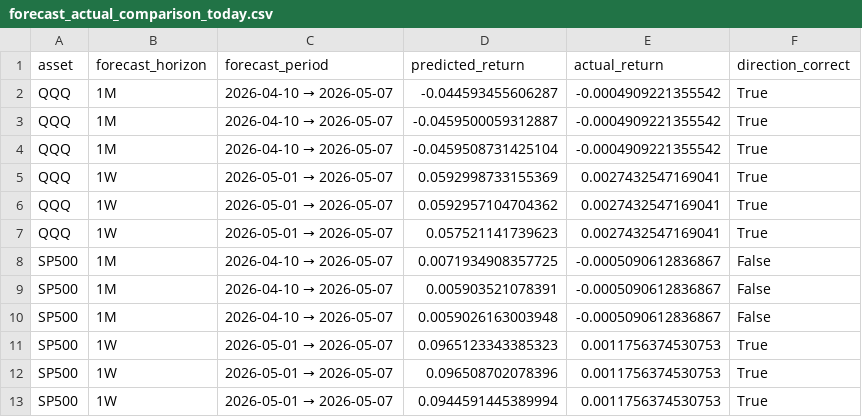
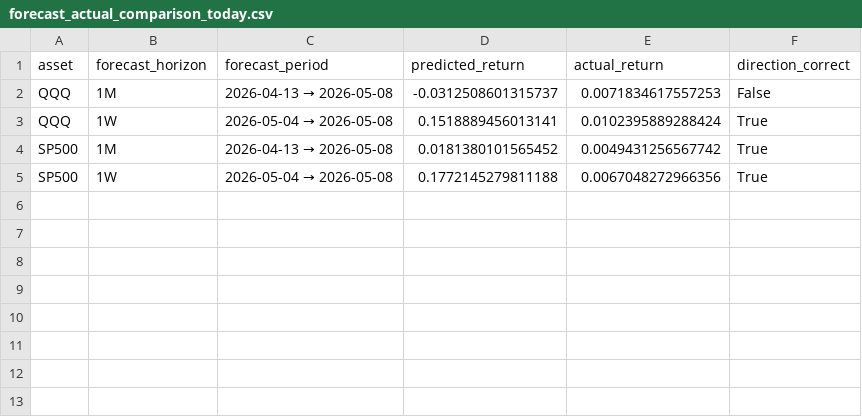
Before and after one commit to ebnr321130921-pixel/finance-report, a CSV file: 3_US_Index/data/forecast_actual_comparison_today.csv, drawn as a sheet.

```diff
--- a/3_US_Index/data/forecast_actual_comparison_today.csv
+++ b/3_US_Index/data/forecast_actual_comparison_today.csv
@@ -1,13 +1,5 @@
 asset,forecast_horizon,forecast_period,predicted_return,actual_return,direction_correct
-QQQ,1M,2026-04-10 → 2026-05-07,-0.044593455606287,-0.0004909221355542,True
-QQQ,1M,2026-04-10 → 2026-05-07,-0.0459500059312887,-0.0004909221355542,True
-QQQ,1M,2026-04-10 → 2026-05-07,-0.0459508731425104,-0.0004909221355542,True
-QQQ,1W,2026-05-01 → 2026-05-07,0.0592998733155369,0.0027432547169041,True
-QQQ,1W,2026-05-01 → 2026-05-07,0.0592957104704362,0.0027432547169041,True
-QQQ,1W,2026-05-01 → 2026-05-07,0.057521141739623,0.0027432547169041,True
-SP500,1M,2026-04-10 → 2026-05-07,0.0071934908357725,-0.0005090612836867,False
-SP500,1M,2026-04-10 → 2026-05-07,0.005903521078391,-0.0005090612836867,False
-SP500,1M,2026-04-10 → 2026-05-07,0.0059026163003948,-0.0005090612836867,False
-SP500,1W,2026-05-01 → 2026-05-07,0.0965123343385323,0.0011756374530753,True
-SP500,1W,2026-05-01 → 2026-05-07,0.096508702078396,0.0011756374530753,True
-SP500,1W,2026-05-01 → 2026-05-07,0.0944591445389994,0.0011756374530753,True
+QQQ,1M,2026-04-13 → 2026-05-08,-0.0312508601315737,0.0071834617557253,False
+QQQ,1W,2026-05-04 → 2026-05-08,0.1518889456013141,0.0102395889288424,True
+SP500,1M,2026-04-13 → 2026-05-08,0.0181380101565452,0.0049431256567742,True
+SP500,1W,2026-05-04 → 2026-05-08,0.1772145279811188,0.0067048272966356,True
```
Also changed, not shown: 2_RAKUTEN/daily_records.csv, 3_US_Index/data/aegis_sigma_diagnostics.csv, 29 other files.
